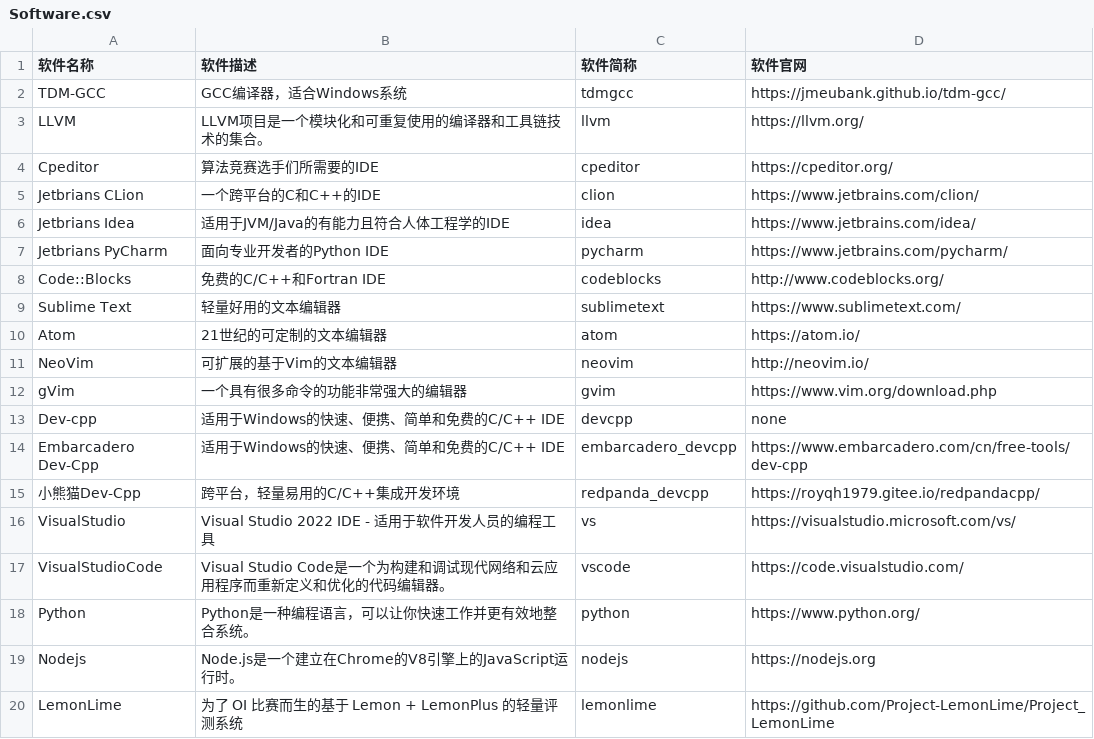
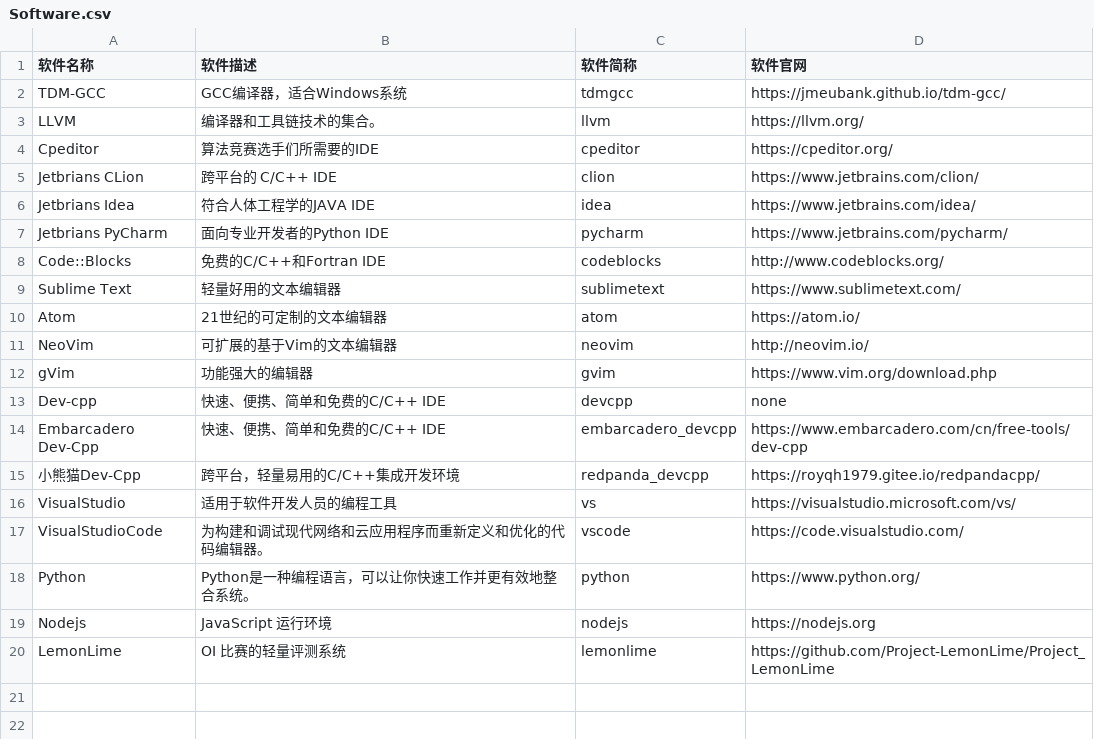
Before and after one commit to HadTeam/cdMir, a CSV file: src/data/origin/Software.csv, drawn as a sheet.

Commit message:
Update Software.csv

```diff
--- a/src/data/origin/Software.csv
+++ b/src/data/origin/Software.csv
@@ -2,6 +2,6 @@
 TDM-GCC,GCC编译器，适合Windows系统,tdmgcc,https://jmeubank.github.io/tdm-gcc/
-LLVM,LLVM项目是一个模块化和可重复使用的编译器和工具链技术的集合。,llvm,https://llvm.org/
+LLVM,编译器和工具链技术的集合。,llvm,https://llvm.org/
 Cpeditor,算法竞赛选手们所需要的IDE,cpeditor,https://cpeditor.org/
-Jetbrians CLion,一个跨平台的C和C++的IDE,clion,https://www.jetbrains.com/clion/
-Jetbrians Idea,适用于JVM/Java的有能力且符合人体工程学的IDE,idea,https://www.jetbrains.com/idea/
+Jetbrians CLion,跨平台的 C/C++ IDE,clion,https://www.jetbrains.com/clion/
+Jetbrians Idea,符合人体工程学的JAVA IDE,idea,https://www.jetbrains.com/idea/
 Jetbrians PyCharm,面向专业开发者的Python IDE,pycharm,https://www.jetbrains.com/pycharm/
@@ -11,10 +11,10 @@ Atom,21世纪的可定制的文本编辑器,atom,https://atom.io/
 NeoVim,可扩展的基于Vim的文本编辑器,neovim,http://neovim.io/
-gVim,一个具有很多命令的功能非常强大的编辑器,gvim,https://www.vim.org/download.php
-Dev-cpp,适用于Windows的快速、便携、简单和免费的C/C++ IDE,devcpp,none
-Embarcadero Dev-Cpp,适用于Windows的快速、便携、简单和免费的C/C++ IDE,embarcadero_devcpp,https://www.embarcadero.com/cn/free-tools/dev-cpp
+gVim,功能强大的编辑器,gvim,https://www.vim.org/download.php
+Dev-cpp,快速、便携、简单和免费的C/C++ IDE,devcpp,none
+Embarcadero Dev-Cpp,快速、便携、简单和免费的C/C++ IDE,embarcadero_devcpp,https://www.embarcadero.com/cn/free-tools/dev-cpp
 小熊猫Dev-Cpp,跨平台，轻量易用的C/C++集成开发环境,redpanda_devcpp,https://royqh1979.gitee.io/redpandacpp/
-VisualStudio,Visual Studio 2022 IDE - 适用于软件开发人员的编程工具,vs,https://visualstudio.microsoft.com/vs/
-VisualStudioCode,Visual Studio Code是一个为构建和调试现代网络和云应用程序而重新定义和优化的代码编辑器。,vscode,https://code.visualstudio.com/
+VisualStudio,适用于软件开发人员的编程工具,vs,https://visualstudio.microsoft.com/vs/
+VisualStudioCode,为构建和调试现代网络和云应用程序而重新定义和优化的代码编辑器。,vscode,https://code.visualstudio.com/
 Python,Python是一种编程语言，可以让你快速工作并更有效地整合系统。,python,https://www.python.org/
-Nodejs,Node.js是一个建立在Chrome的V8引擎上的JavaScript运行时。,nodejs,https://nodejs.org
-LemonLime,为了 OI 比赛而生的基于 Lemon + LemonPlus 的轻量评测系统,lemonlime,https://github.com/Project-LemonLime/Project_LemonLime
+Nodejs, JavaScript 运行环境 ,nodejs,https://nodejs.org
+LemonLime,OI 比赛的轻量评测系统,lemonlime,https://github.com/Project-LemonLime/Project_LemonLime
```
